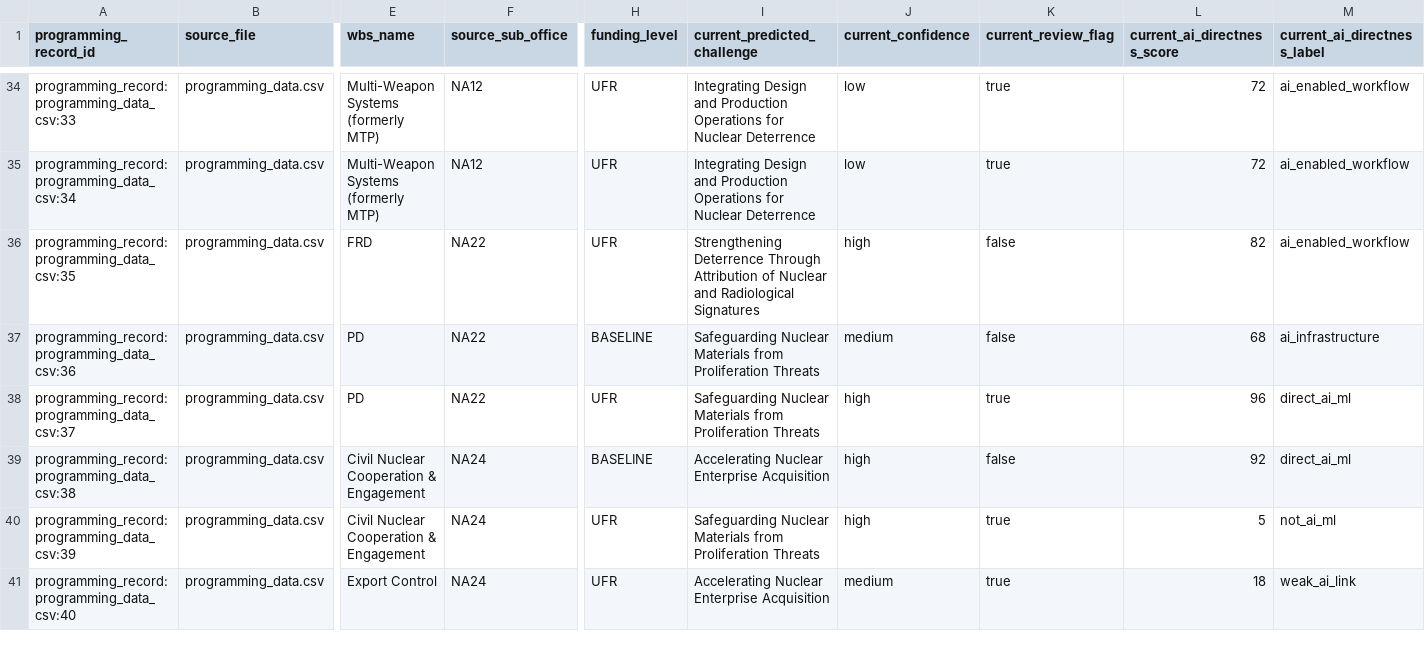
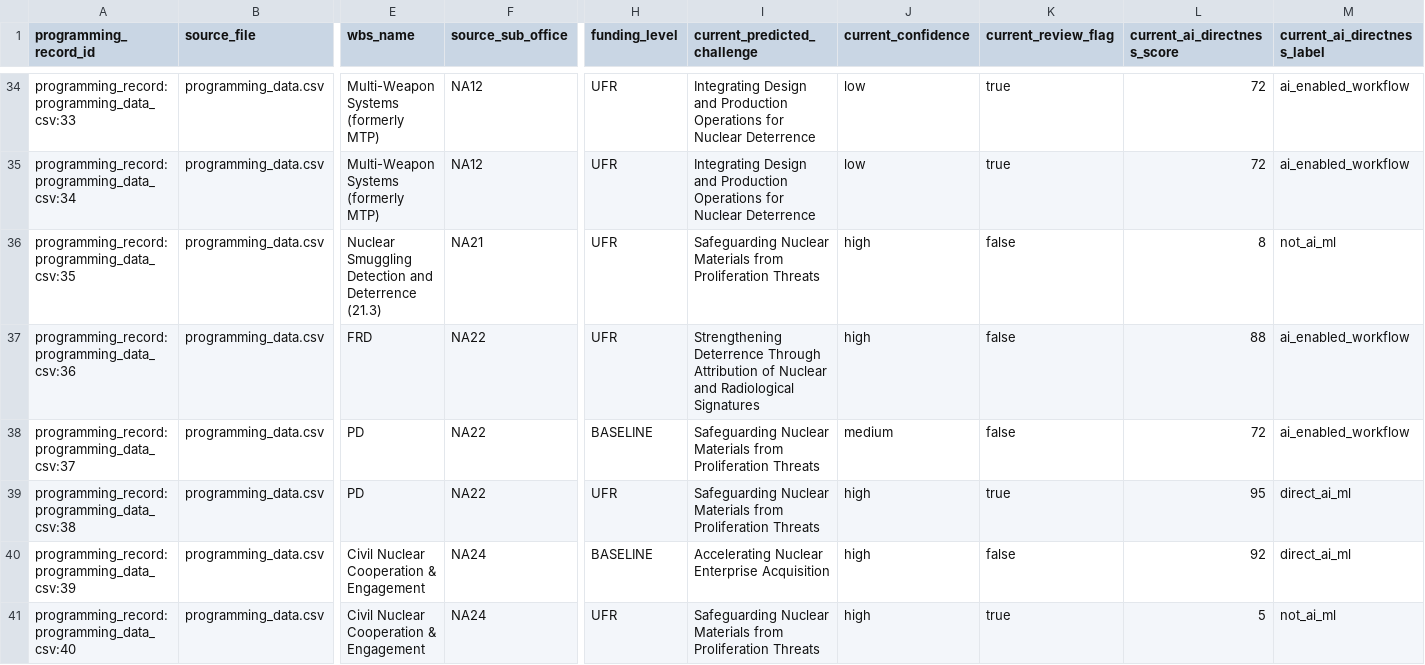
Before and after one commit to csw314/genesis-programming-agentic-ontology-dashboard, a CSV file: data/review/sme_review_overrides.csv, drawn as a sheet; only a part is shown, gaps mark what is left out; the diff covers the shown part only; the diff names each change by its address in the sheet, - before the commit and + after, or states it on an @@ line.

```diff
--- a/data/review/sme_review_overrides.csv
+++ b/data/review/sme_review_overrides.csv
-E36 (wbs_name): FRD
+E36 (wbs_name): Nuclear Smuggling Detection and Deterrence (21.3)
-F36 (source_sub_office): NA22
+F36 (source_sub_office): NA21
-I36 (current_predicted_challenge): Strengthening Deterrence Through Attribution of Nuclear and Radiological Signatures
+I36 (current_predicted_challenge): Safeguarding Nuclear Materials from Proliferation Threats
-L36 (current_ai_directness_score): 82
+L36 (current_ai_directness_score): 8
-M36 (current_ai_directness_label): ai_enabled_workflow
+M36 (current_ai_directness_label): not_ai_ml
-E37 (wbs_name): PD
+E37 (wbs_name): FRD
-H37 (funding_level): BASELINE
+H37 (funding_level): UFR
-I37 (current_predicted_challenge): Safeguarding Nuclear Materials from Proliferation Threats
+I37 (current_predicted_challenge): Strengthening Deterrence Through Attribution of Nuclear and Radiological Signatures
-J37 (current_confidence): medium
+J37 (current_confidence): high
-L37 (current_ai_directness_score): 68
+L37 (current_ai_directness_score): 88
-M37 (current_ai_directness_label): ai_infrastructure
+M37 (current_ai_directness_label): ai_enabled_workflow
-H38 (funding_level): UFR
+H38 (funding_level): BASELINE
-J38 (current_confidence): high
+J38 (current_confidence): medium
-K38 (current_review_flag): true
+K38 (current_review_flag): false
-L38 (current_ai_directness_score): 96
+L38 (current_ai_directness_score): 72
-M38 (current_ai_directness_label): direct_ai_ml
+M38 (current_ai_directness_label): ai_enabled_workflow
-E39 (wbs_name): Civil Nuclear Cooperation & Engagement
+E39 (wbs_name): PD
-F39 (source_sub_office): NA24
+F39 (source_sub_office): NA22
-H39 (funding_level): BASELINE
+H39 (funding_level): UFR
-I39 (current_predicted_challenge): Accelerating Nuclear Enterprise Acquisition
+I39 (current_predicted_challenge): Safeguarding Nuclear Materials from Proliferation Threats
-K39 (current_review_flag): false
+K39 (current_review_flag): true
-L39 (current_ai_directness_score): 92
+L39 (current_ai_directness_score): 95
-H40 (funding_level): UFR
+H40 (funding_level): BASELINE
-I40 (current_predicted_challenge): Safeguarding Nuclear Materials from Proliferation Threats
+I40 (current_predicted_challenge): Accelerating Nuclear Enterprise Acquisition
-K40 (current_review_flag): true
+K40 (current_review_flag): false
-L40 (current_ai_directness_score): 5
+L40 (current_ai_directness_score): 92
-M40 (current_ai_directness_label): not_ai_ml
+M40 (current_ai_directness_label): direct_ai_ml
-E41 (wbs_name): Export Control
+E41 (wbs_name): Civil Nuclear Cooperation & Engagement
-I41 (current_predicted_challenge): Accelerating Nuclear Enterprise Acquisition
+I41 (current_predicted_challenge): Safeguarding Nuclear Materials from Proliferation Threats
-J41 (current_confidence): medium
+J41 (current_confidence): high
-L41 (current_ai_directness_score): 18
+L41 (current_ai_directness_score): 5
-M41 (current_ai_directness_label): weak_ai_link
+M41 (current_ai_directness_label): not_ai_ml
```
Also changed, not shown: 1 added row and 105 edited cells elsewhere in this file, data/processed/classification_df.csv, data/processed/programming_challenge_classifications.csv, 25 other files.
